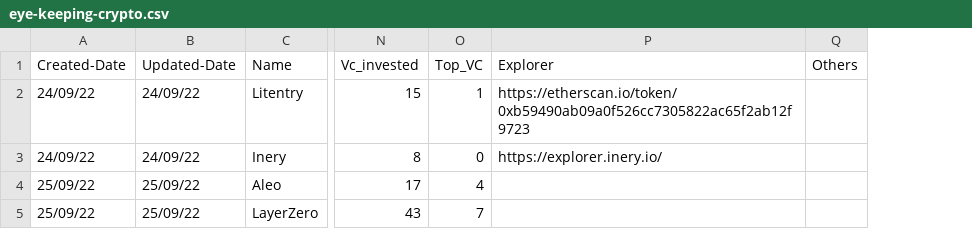
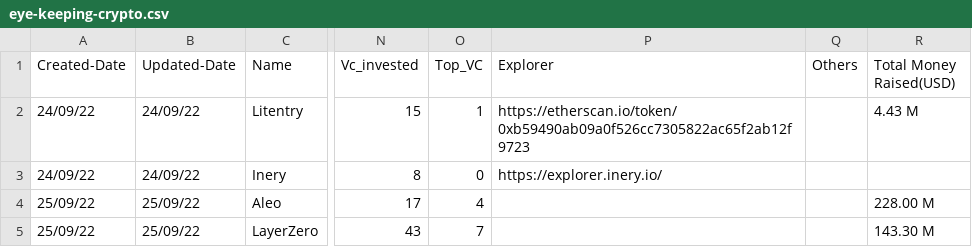
Before and after one commit to everydaycodings/Crypto-data-provider, a CSV file: eye-keeping-crypto.csv, drawn as a sheet; only a part is shown, gaps mark what is left out; the diff names each change by its address in the sheet, - before the commit and + after, or states it on an @@ line.

Commit message:
updated eye-keeping-crypto.csv

```diff
--- a/eye-keeping-crypto.csv
+++ b/eye-keeping-crypto.csv
+column R (Total Money Raised(USD)), rows 2-5: 4.43 M |  | 228.00 M | 143.30 M
```
Also changed, not shown: 3 other files.
